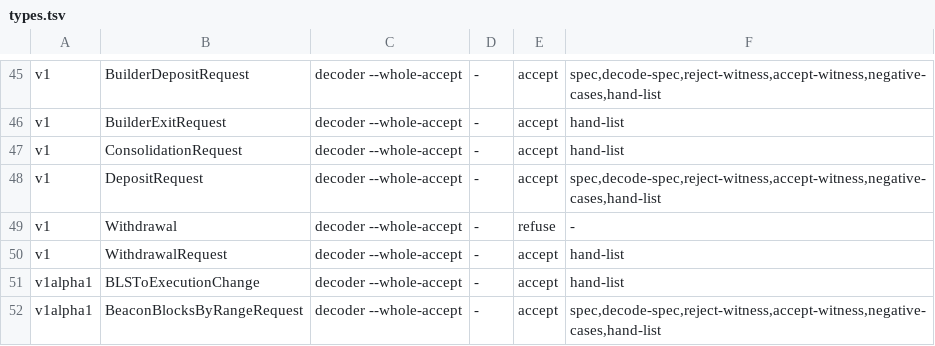
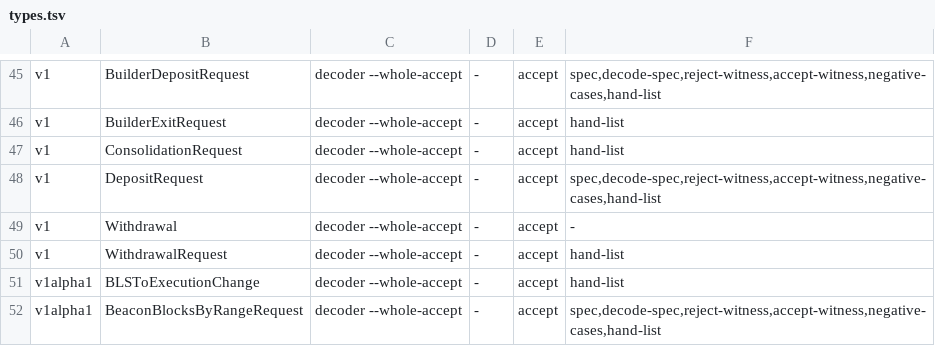
Before and after one commit to syjn99/methodical-ssz, a TSV file: fv/kraken/gen/generator/types.tsv, drawn as a sheet; only a part is shown, gaps mark what is left out.

```diff
--- a/fv/kraken/gen/generator/types.tsv
+++ b/fv/kraken/gen/generator/types.tsv
@@ -48,3 +48,3 @@ v1	ConsolidationRequest	decoder --whole-accept	-	accept	hand-list
 v1	DepositRequest	decoder --whole-accept	-	accept	spec,decode-spec,reject-witness,accept-witness,negative-cases,hand-list
-v1	Withdrawal	decoder --whole-accept	-	refuse	-
+v1	Withdrawal	decoder --whole-accept	-	accept	-
 v1	WithdrawalRequest	decoder --whole-accept	-	accept	hand-list
```
Also changed, not shown: 10 other files.
